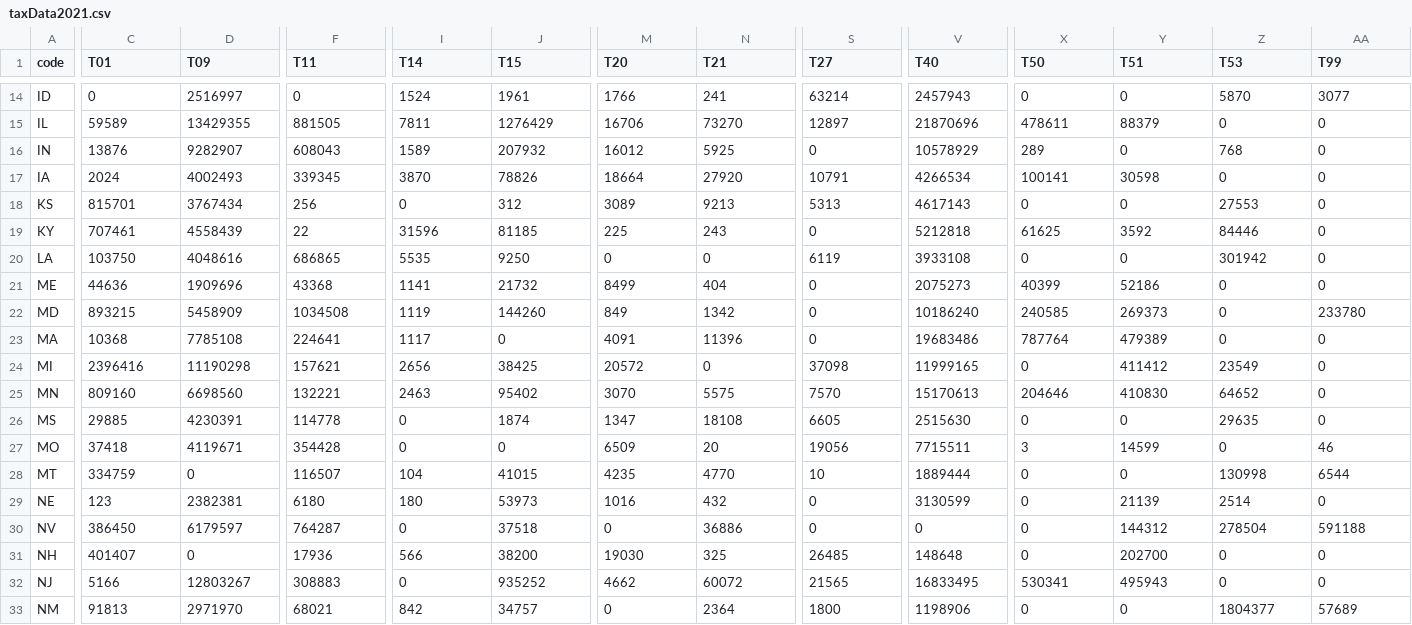
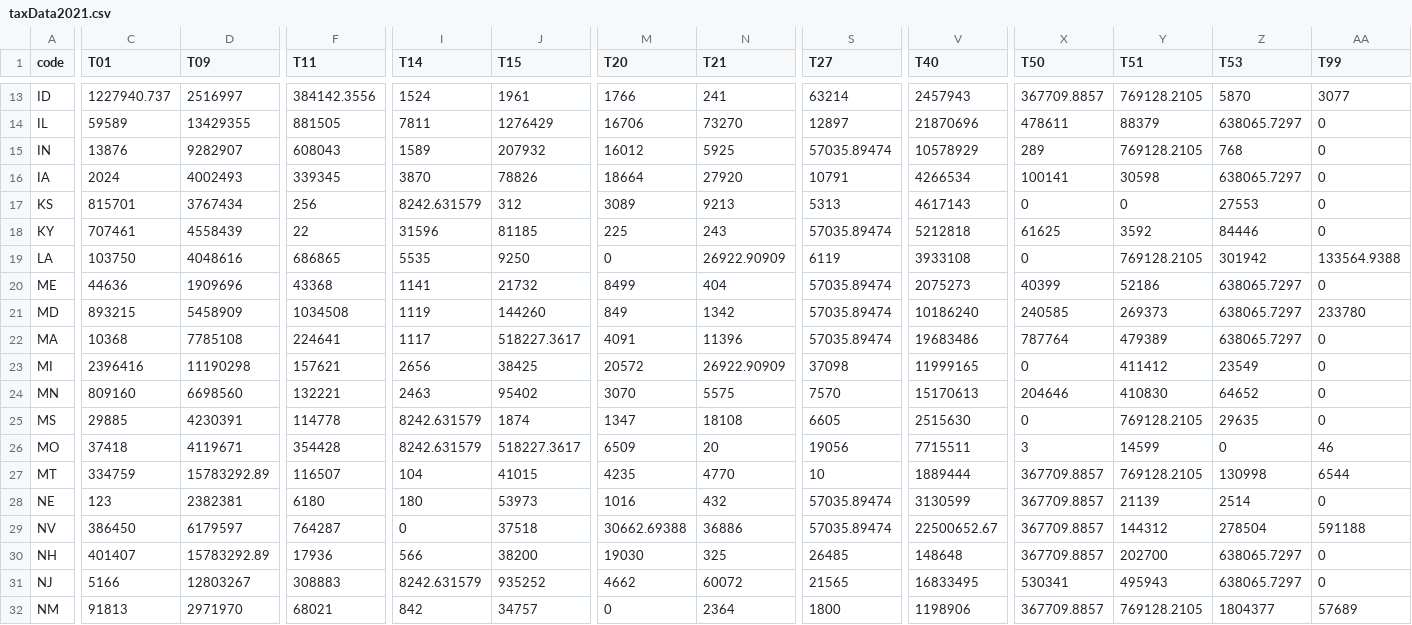
Before and after one commit to ElliottDylan60/ChoroplethMap, a CSV file: taxData2021.csv, drawn as a sheet; only a part is shown, gaps mark what is left out; addresses are those after the commit; the diff covers the shown part only; the diff names each change by its address in the sheet, - before the commit and + after, or states it on an @@ line.

```diff
--- a/taxData2021.csv
+++ b/taxData2021.csv
-C13 (T01): 0
+C13 (T01): 1227940.737
-F13 (T11): 0
+F13 (T11): 384142.3556
-X13 (T50): 0
+X13 (T50): 367709.8857
-Y13 (T51): 0
+Y13 (T51): 769128.2105
-Z14 (T53): 0
+Z14 (T53): 638065.7297
-S15 (T27): 0
+S15 (T27): 57035.89474
-Y15 (T51): 0
+Y15 (T51): 769128.2105
-Z16 (T53): 0
+Z16 (T53): 638065.7297
-I17 (T14): 0
+I17 (T14): 8242.631579
-S18 (T27): 0
+S18 (T27): 57035.89474
-N19 (T21): 0
+N19 (T21): 26922.90909
-Y19 (T51): 0
+Y19 (T51): 769128.2105
-AA19 (T99): 0
+AA19 (T99): 133564.9388
-S20:S22 (T27): 0
+S20:S22 (T27): 57035.89474
-Z20:Z22 (T53): 0
+Z20:Z22 (T53): 638065.7297
-J22 (T15): 0
+J22 (T15): 518227.3617
-N23 (T21): 0
+N23 (T21): 26922.90909
-I25:I26 (T14): 0
+I25:I26 (T14): 8242.631579
-Y25 (T51): 0
+Y25 (T51): 769128.2105
-J26 (T15): 0
+J26 (T15): 518227.3617
-D27 (T09): 0
+D27 (T09): 15783292.89
-X27:X30 (T50): 0
+X27:X30 (T50): 367709.8857
-Y27 (T51): 0
+Y27 (T51): 769128.2105
-S28:S29 (T27): 0
+S28:S29 (T27): 57035.89474
-M29 (T20): 0
+M29 (T20): 30662.69388
-V29 (T40): 0
+V29 (T40): 22500652.67
-D30 (T09): 0
+D30 (T09): 15783292.89
-Z30:Z31 (T53): 0
+Z30:Z31 (T53): 638065.7297
-I31 (T14): 0
+I31 (T14): 8242.631579
-X32 (T50): 0
+X32 (T50): 367709.8857
-Y32 (T51): 0
+Y32 (T51): 769128.2105
```
Also changed, not shown: 1 removed row and 90 edited cells elsewhere in this file, 2 other files.
